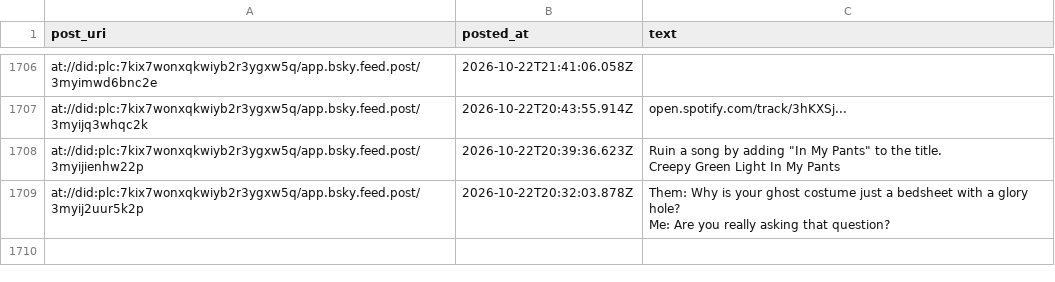
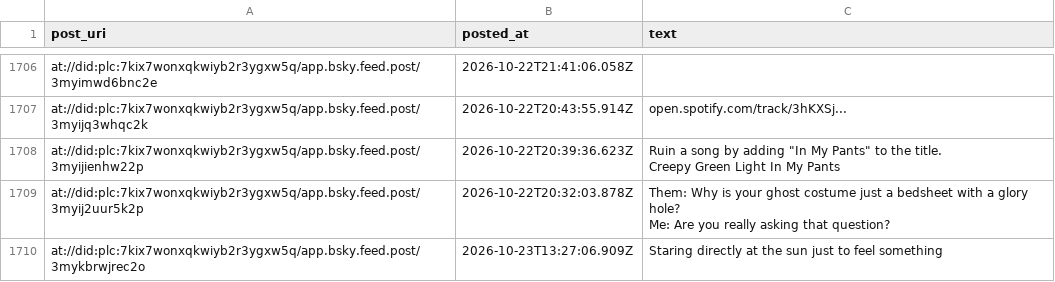
Before and after one commit to IcarusQD/bluesky-collector, a CSV file: data/posts.csv, drawn as a sheet; only a part is shown, gaps mark what is left out.

```diff
--- a/data/posts.csv
+++ b/data/posts.csv
@@ -2034 +2034,2 @@ at://did:plc:7kix7wonxqkwiyb2r3ygxw5q/app.bsky.feed.post/3myij2uur5k2p,2026-10-2
 Me: Are you really asking that question?"
+at://did:plc:7kix7wonxqkwiyb2r3ygxw5q/app.bsky.feed.post/3mykbrwjrec2o,2026-10-23T13:27:06.909Z,Staring directly at the sun just to feel something
```
Also changed, not shown: 1 other file.
